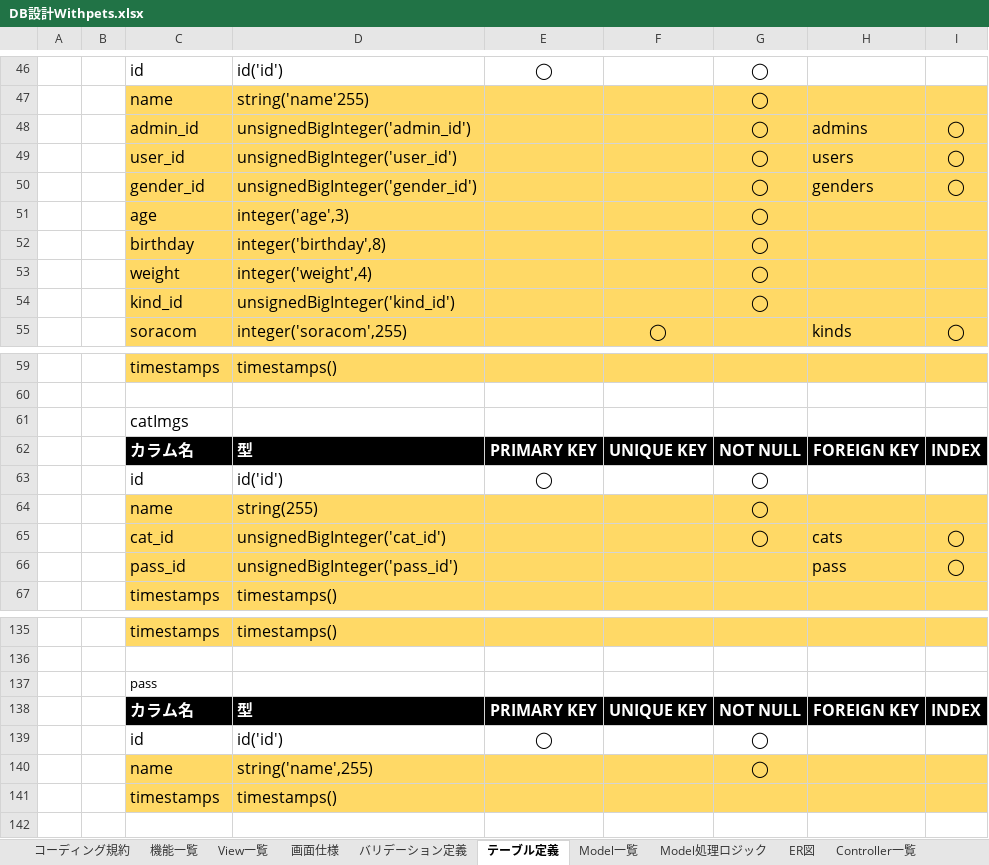
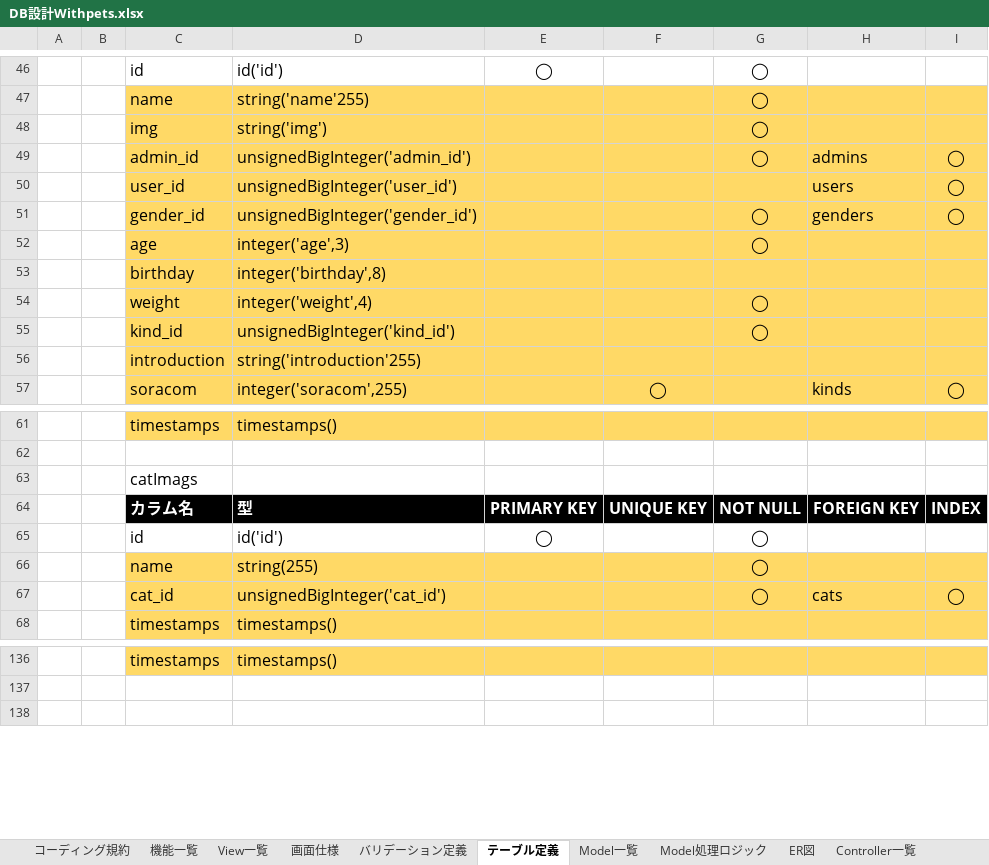
Before and after one commit to hidepon503/WP_PJ, an Excel workbook: DB設計Withpets.xlsx, sheet テーブル定義, drawn as a sheet; only a part is shown, gaps mark what is left out; values as stored, in another font and other column widths than the file's, no borders; removed rows and columns are numbered as before the commit, all else as after; the diff names each change by its address in the sheet, - before the commit and + after, or states it on an @@ line.

```diff
--- a/DB設計Withpets.xlsx (sheet テーブル定義)
+++ b/DB設計Withpets.xlsx (sheet テーブル定義)
+row 48:  |  | img | string('img') |  |  | ◯
-row 49:  |  | user_id | unsignedBigInteger('user_id') |  |  | ◯ | users | ◯
+row 50:  |  | user_id | unsignedBigInteger('user_id') |  |  |  | users | ◯
-G53: ◯
+G53: (empty)
+row 56:  |  | introduction | string('introduction'255)
-C63: catImgs
+C63: catImags
-row 66:  |  | pass_id | unsignedBigInteger('pass_id') |  |  |  | pass | ◯
-row 137:  |  | pass
-row 138:  |  | カラム名 | 型 | PRIMARY KEY | UNIQUE KEY | NOT NULL | FOREIGN KEY | INDEX
-row 139:  |  | id | id('id') | ◯ |  | ◯
-row 140:  |  | name | string('name',255) |  |  | ◯
-row 141:  |  | timestamps | timestamps()
```
Also changed, not shown: 8 other files.
